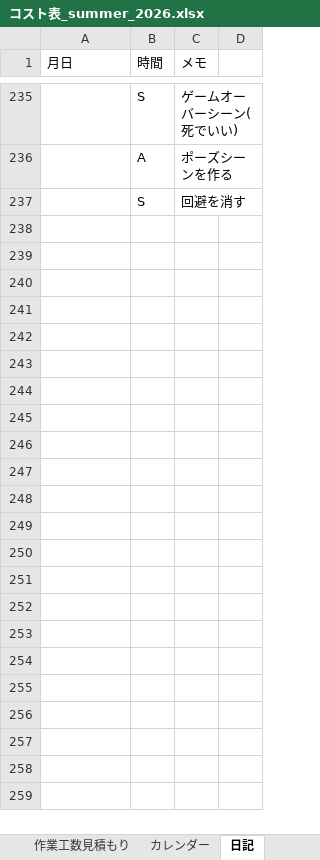
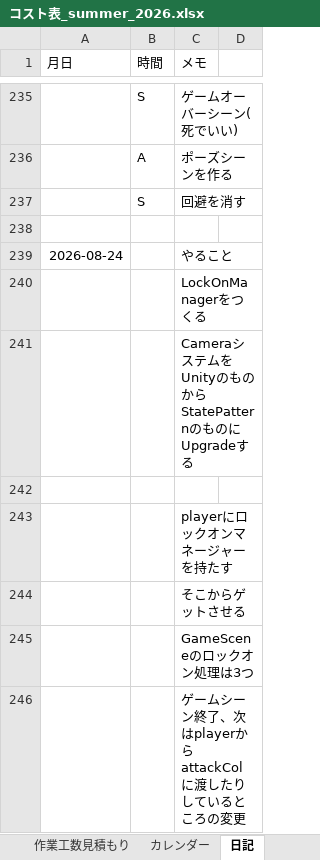
Before and after one commit to hir4rin/2026_summer, an Excel workbook: 進捗/コスト表_summer_2026.xlsx, sheet 日記, drawn as a sheet; only a part is shown, gaps mark what is left out; values as stored, in another font and other column widths than the file's, no borders; the diff names each change by its address in the sheet, - before the commit and + after, or states it on an @@ line.

```diff
--- a/進捗/コスト表_summer_2026.xlsx (sheet 日記)
+++ b/進捗/コスト表_summer_2026.xlsx (sheet 日記)
+row 238: (empty)
+row 239: 2026-08-24 |  | やること
+row 240:  |  | LockOnManagerをつくる
+row 241:  |  | CameraシステムをUnityのものからStatePatternのものにUpgradeする
+row 242: (empty)
+row 243:  |  | playerにロックオンマネージャーを持たす
+row 244:  |  | そこからゲットさせる
+row 245:  |  | GameSceneのロックオン処理は3つ
+row 246:  |  | ゲームシーン終了、次はplayerからattackColに渡したりしているところの変更
```
Also changed, not shown: sheet 概要, sheet 作業工数見積もり, other sheet tabs, hidden cells, 19 other files.
